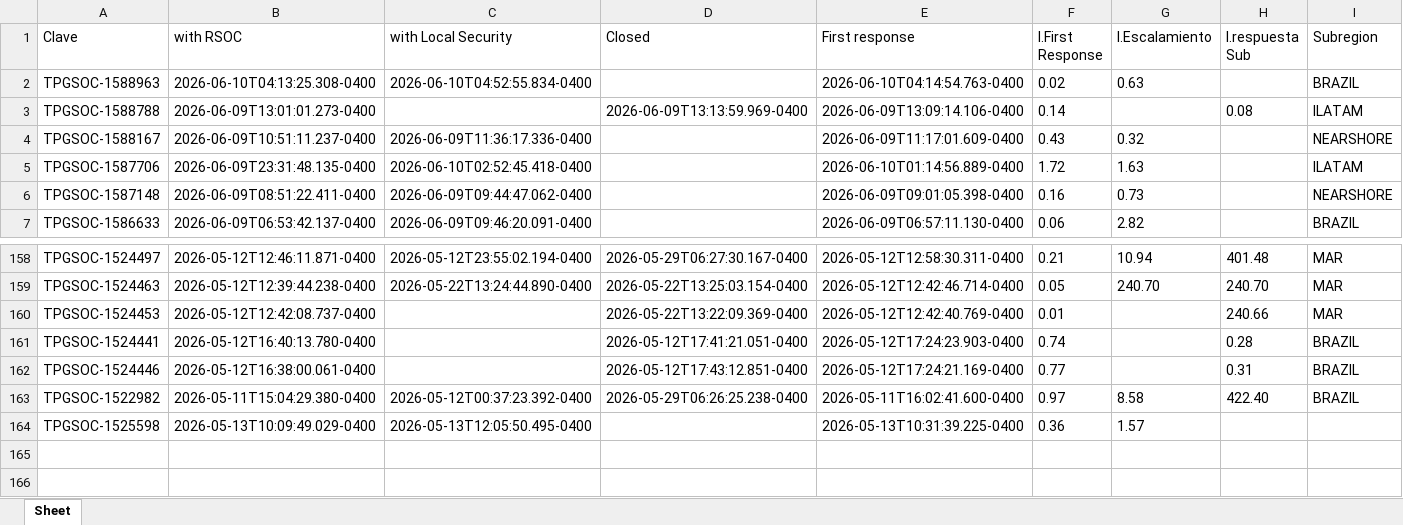
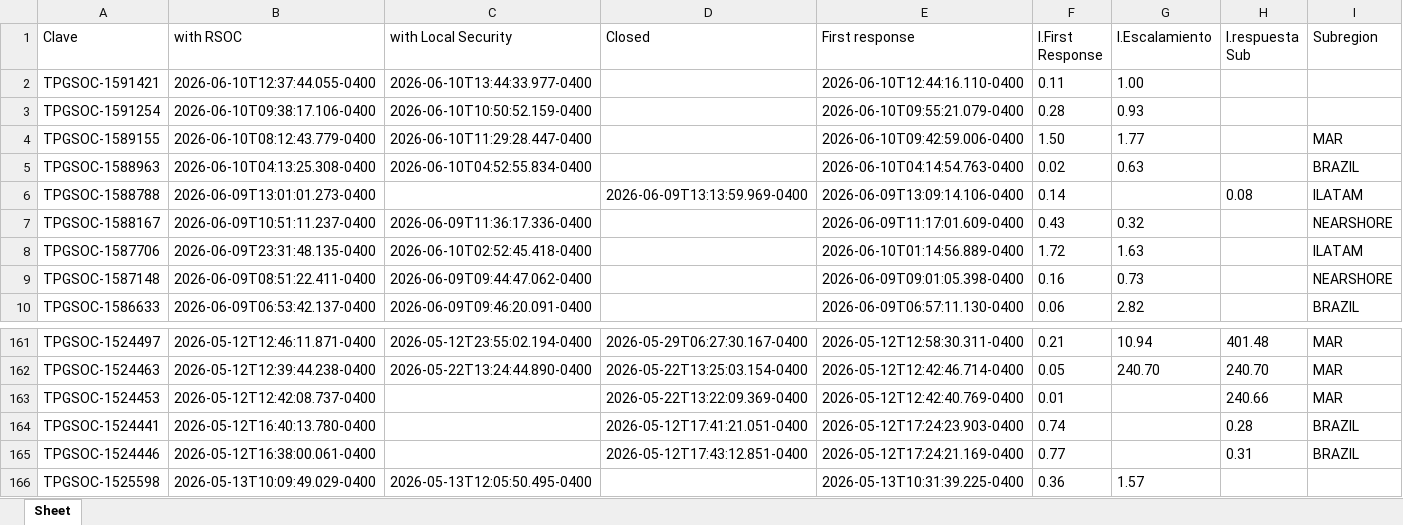
Before and after one commit to angeval25/TS, an Excel workbook: Libro1.xlsx, sheet Sheet, drawn as a sheet; only a part is shown, gaps mark what is left out; values as stored, in another font and other column widths than the file's, no borders; removed rows and columns are numbered as before the commit, all else as after; the diff names each change by its address in the sheet, - before the commit and + after, or states it on an @@ line.

Commit message:
Auto-update Libro1.xlsx 2026-06-10 21:06:40 UTC

```diff
--- a/Libro1.xlsx (sheet Sheet)
+++ b/Libro1.xlsx (sheet Sheet)
+row 2: TPGSOC-1591421 | 2026-06-10T12:37:44.055-0400 | 2026-06-10T13:44:33.977-0400 |  | 2026-06-10T12:44:16.110-0400 | 0.11 | 1.00
+row 3: TPGSOC-1591254 | 2026-06-10T09:38:17.106-0400 | 2026-06-10T10:50:52.159-0400 |  | 2026-06-10T09:55:21.079-0400 | 0.28 | 0.93
+row 4: TPGSOC-1589155 | 2026-06-10T08:12:43.779-0400 | 2026-06-10T11:29:28.447-0400 |  | 2026-06-10T09:42:59.006-0400 | 1.50 | 1.77 |  | MAR
-row 163: TPGSOC-1522982 | 2026-05-11T15:04:29.380-0400 | 2026-05-12T00:37:23.392-0400 | 2026-05-29T06:26:25.238-0400 | 2026-05-11T16:02:41.600-0400 | 0.97 | 8.58 | 422.40 | BRAZIL
```
